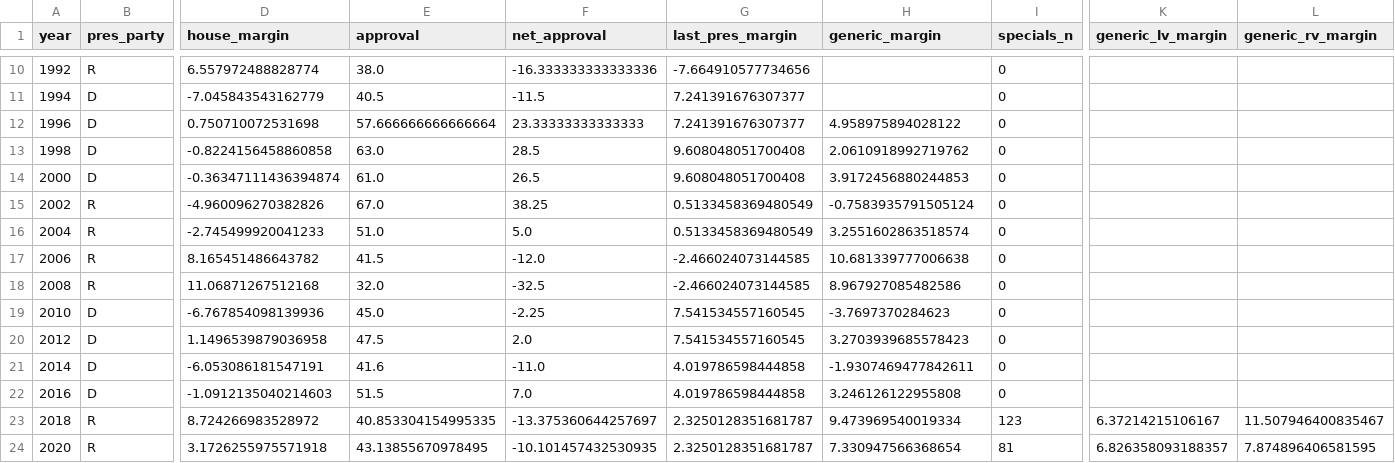
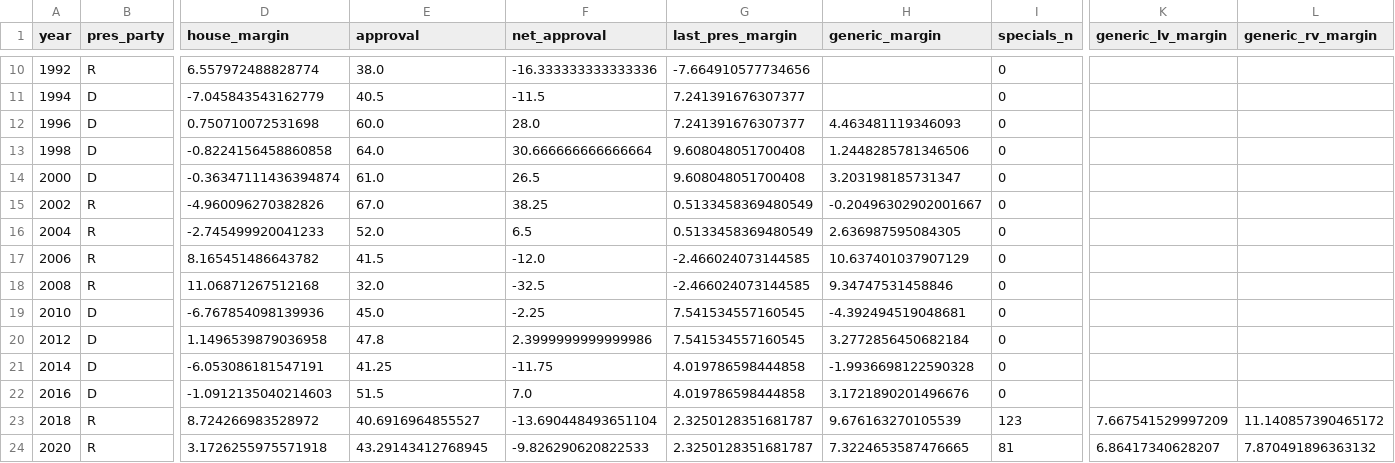
Before and after one commit to kurtawirth/whoshowsup, a CSV file: data/processed/national_history.csv, drawn as a sheet; only a part is shown, gaps mark what is left out; the diff covers the shown part only; the diff names each change by its address in the sheet, - before the commit and + after, or states it on an @@ line.

```diff
--- a/data/processed/national_history.csv
+++ b/data/processed/national_history.csv
-E12 (approval): 57.666666666666664
+E12 (approval): 60.0
-F12 (net_approval): 23.33333333333333
+F12 (net_approval): 28.0
-H12 (generic_margin): 4.958975894028122
+H12 (generic_margin): 4.463481119346093
-E13 (approval): 63.0
+E13 (approval): 64.0
-F13 (net_approval): 28.5
+F13 (net_approval): 30.666666666666664
-H13 (generic_margin): 2.0610918992719762
+H13 (generic_margin): 1.2448285781346506
-H14 (generic_margin): 3.9172456880244853
+H14 (generic_margin): 3.203198185731347
-H15 (generic_margin): -0.7583935791505124
+H15 (generic_margin): -0.20496302902001667
-E16 (approval): 51.0
+E16 (approval): 52.0
-F16 (net_approval): 5.0
+F16 (net_approval): 6.5
-H16 (generic_margin): 3.2551602863518574
+H16 (generic_margin): 2.636987595084305
-H17 (generic_margin): 10.681339777006638
+H17 (generic_margin): 10.637401037907129
-H18 (generic_margin): 8.967927085482586
+H18 (generic_margin): 9.34747531458846
-H19 (generic_margin): -3.7697370284623
+H19 (generic_margin): -4.392494519048681
-E20 (approval): 47.5
+E20 (approval): 47.8
-F20 (net_approval): 2.0
+F20 (net_approval): 2.3999999999999986
-H20 (generic_margin): 3.2703939685578423
+H20 (generic_margin): 3.2772856450682184
-E21 (approval): 41.6
+E21 (approval): 41.25
-F21 (net_approval): -11.0
+F21 (net_approval): -11.75
-H21 (generic_margin): -1.9307469477842611
+H21 (generic_margin): -1.9936698122590328
-H22 (generic_margin): 3.246126122955808
+H22 (generic_margin): 3.1721890201496676
-E23 (approval): 40.853304154995335
+E23 (approval): 40.6916964855527
-F23 (net_approval): -13.375360644257697
+F23 (net_approval): -13.690448493651104
-H23 (generic_margin): 9.473969540019334
+H23 (generic_margin): 9.676163270105539
-K23 (generic_lv_margin): 6.37214215106167
+K23 (generic_lv_margin): 7.667541529997209
-L23 (generic_rv_margin): 11.507946400835467
+L23 (generic_rv_margin): 11.140857390465172
-E24 (approval): 43.13855670978495
+E24 (approval): 43.29143412768945
-F24 (net_approval): -10.101457432530935
+F24 (net_approval): -9.826290620822533
-H24 (generic_margin): 7.330947566368654
+H24 (generic_margin): 7.3224653587476665
-K24 (generic_lv_margin): 6.826358093188357
+K24 (generic_lv_margin): 6.86417340628207
-L24 (generic_rv_margin): 7.874896406581595
+L24 (generic_rv_margin): 7.870491896363132
```
Also changed, not shown: 15 edited cells elsewhere in this file, data/processed/polls_2026_generic.csv, data/processed/races_2026_governor.csv, 24 other files.
